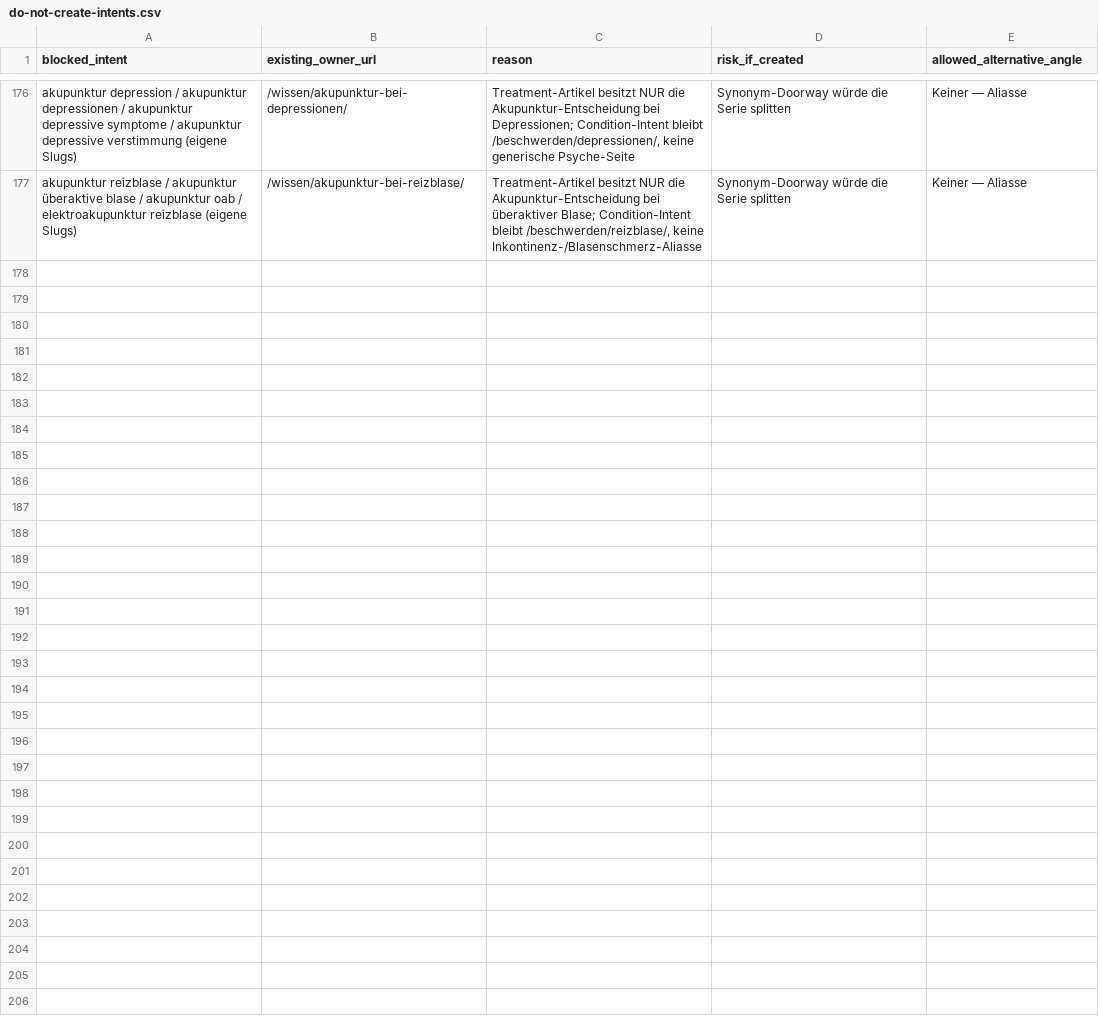
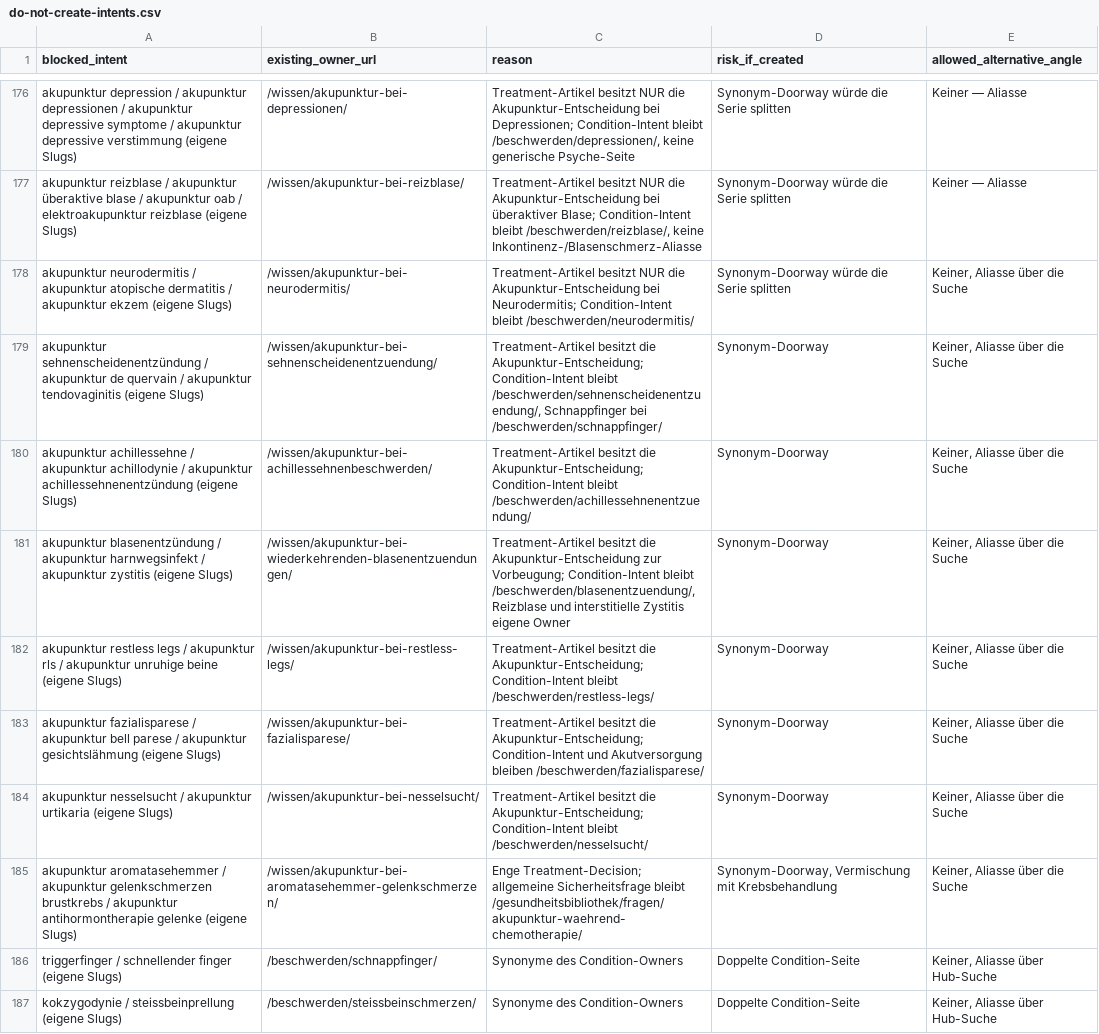
Before and after one commit to Thehwang88/tcm-ch, a CSV file: seo/do-not-create-intents.csv, drawn as a sheet; only a part is shown, gaps mark what is left out; the diff covers the shown part only; the diff names each change by its address in the sheet, - before the commit and + after, or states it on an @@ line.

```diff
--- a/seo/do-not-create-intents.csv
+++ b/seo/do-not-create-intents.csv
+row 178: akupunktur neurodermitis / akupunktur atopische dermatitis / akupunktur ekzem (eigene Slugs) | /wissen/akupunktur-bei-neurodermitis/ | Treatment-Artikel besitzt NUR die Akupunktur-Entscheidung bei Neurodermitis; Condition-Intent bleibt /beschwerden/neurodermitis/ | Synonym-Doorway würde die Serie splitten | Keiner, Aliasse über die Suche
+row 179: akupunktur sehnenscheidenentzündung / akupunktur de quervain / akupunktur tendovaginitis (eigene Slugs) | /wissen/akupunktur-bei-sehnenscheidenentzuendung/ | Treatment-Artikel besitzt die Akupunktur-Entscheidung; Condition-Intent bleibt /beschwerden/sehnenscheidenentzuendung/, Schnappfinger bei /beschwerden/schnappfinger/ | Synonym-Doorway | Keiner, Aliasse über die Suche
+row 180: akupunktur achillessehne / akupunktur achillodynie / akupunktur achillessehnenentzündung (eigene Slugs) | /wissen/akupunktur-bei-achillessehnenbeschwerden/ | Treatment-Artikel besitzt die Akupunktur-Entscheidung; Condition-Intent bleibt /beschwerden/achillessehnenentzuendung/ | Synonym-Doorway | Keiner, Aliasse über die Suche
+row 181: akupunktur blasenentzündung / akupunktur harnwegsinfekt / akupunktur zystitis (eigene Slugs) | /wissen/akupunktur-bei-wiederkehrenden-blasenentzuendungen/ | Treatment-Artikel besitzt die Akupunktur-Entscheidung zur Vorbeugung; Condition-Intent bleibt /beschwerden/blasenentzuendung/, Reizblase und interstitielle Zystitis eigene Owner | Synonym-Doorway | Keiner, Aliasse über die Suche
+row 182: akupunktur restless legs / akupunktur rls / akupunktur unruhige beine (eigene Slugs) | /wissen/akupunktur-bei-restless-legs/ | Treatment-Artikel besitzt die Akupunktur-Entscheidung; Condition-Intent bleibt /beschwerden/restless-legs/ | Synonym-Doorway | Keiner, Aliasse über die Suche
+row 183: akupunktur fazialisparese / akupunktur bell parese / akupunktur gesichtslähmung (eigene Slugs) | /wissen/akupunktur-bei-fazialisparese/ | Treatment-Artikel besitzt die Akupunktur-Entscheidung; Condition-Intent und Akutversorgung bleiben /beschwerden/fazialisparese/ | Synonym-Doorway | Keiner, Aliasse über die Suche
+row 184: akupunktur nesselsucht / akupunktur urtikaria (eigene Slugs) | /wissen/akupunktur-bei-nesselsucht/ | Treatment-Artikel besitzt die Akupunktur-Entscheidung; Condition-Intent bleibt /beschwerden/nesselsucht/ | Synonym-Doorway | Keiner, Aliasse über die Suche
+row 185: akupunktur aromatasehemmer / akupunktur gelenkschmerzen brustkrebs / akupunktur antihormontherapie gelenke (eigene Slugs) | /wissen/akupunktur-bei-aromatasehemmer-gelenkschmerzen/ | Enge Treatment-Decision; allgemeine Sicherheitsfrage bleibt /gesundheitsbibliothek/fragen/akupunktur-waehrend-chemotherapie/ | Synonym-Doorway, Vermischung mit Krebsbehandlung | Keiner, Aliasse über die Suche
+row 186: triggerfinger / schnellender finger (eigene Slugs) | /beschwerden/schnappfinger/ | Synonyme des Condition-Owners | Doppelte Condition-Seite | Keiner, Aliasse über Hub-Suche
+row 187: kokzygodynie / steissbeinprellung (eigene Slugs) | /beschwerden/steissbeinschmerzen/ | Synonyme des Condition-Owners | Doppelte Condition-Seite | Keiner, Aliasse über Hub-Suche
```
Also changed, not shown: 10 added rows elsewhere in this file, 8 other files.
